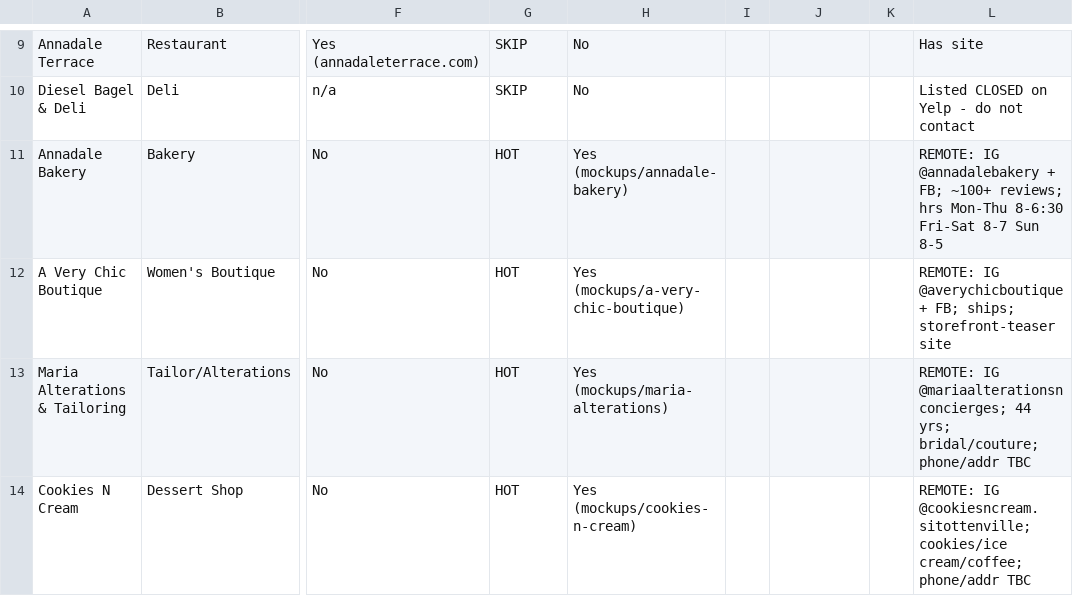
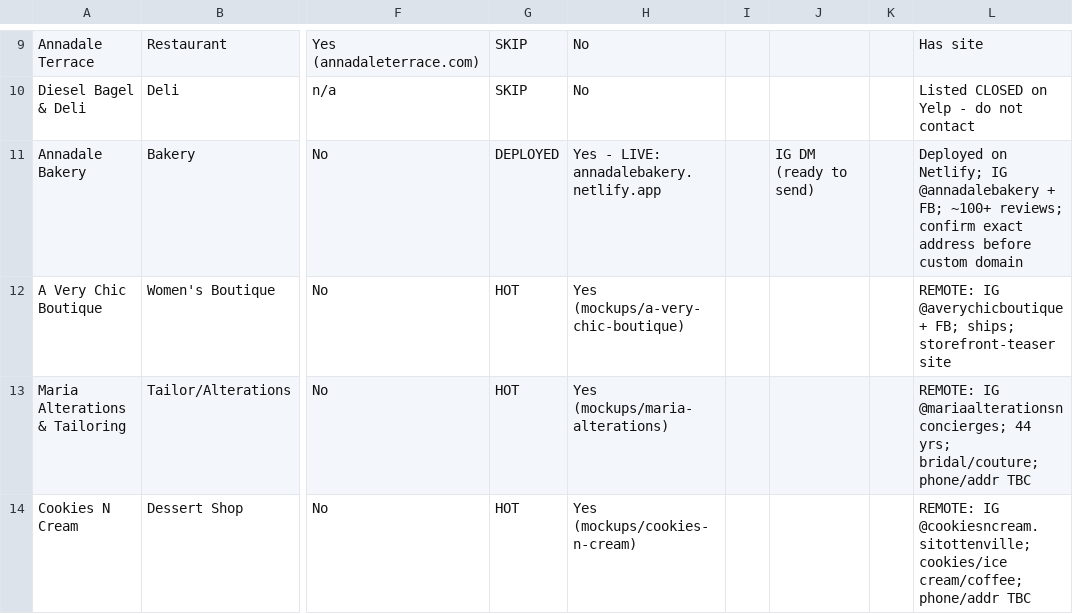
Before and after one commit to jjrpro/Code, a CSV file: projects/si-web-design/sales/prospect-tracker.csv, drawn as a sheet; only a part is shown, gaps mark what is left out; the diff names each change by its address in the sheet, - before the commit and + after, or states it on an @@ line.

```diff
--- a/projects/si-web-design/sales/prospect-tracker.csv
+++ b/projects/si-web-design/sales/prospect-tracker.csv
-G11: HOT
+G11: DEPLOYED
-H11: Yes (mockups/annadale-bakery)
+H11: Yes - LIVE: annadalebakery.netlify.app
-J11: (empty)
+J11: IG DM (ready to send)
-L11: REMOTE: IG @annadalebakery + FB; ~100+ reviews; hrs Mon-Thu 8-6:30 Fri-Sat 8-7 Sun 8-5
+L11: Deployed on Netlify; IG @annadalebakery + FB; ~100+ reviews; confirm exact address before custom domain
```
